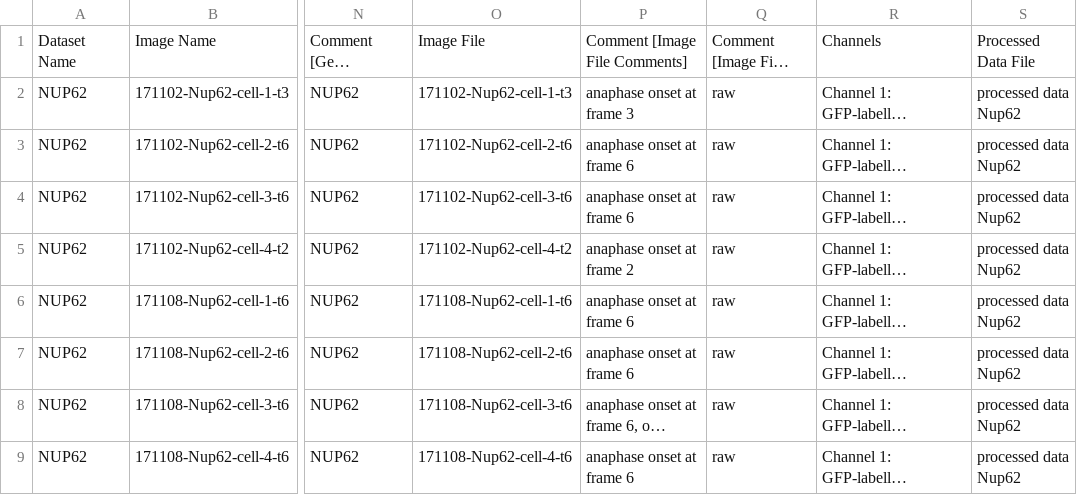
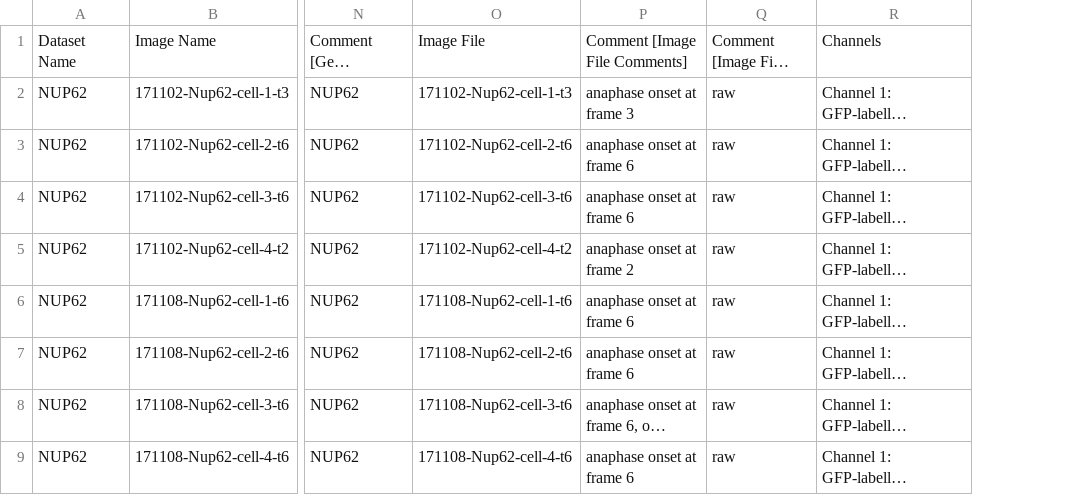
Before and after one commit to IDR/idr0115-otsuka-nucleoporins, a CSV file: experimentA/idr0115-experimentA-annotation.csv, drawn as a sheet; only a part is shown, gaps mark what is left out; long unchanged cells end in …; the diff names each change by its address in the sheet, - before the commit and + after, or states it on an @@ line.

```diff
--- a/experimentA/idr0115-experimentA-annotation.csv
+++ b/experimentA/idr0115-experimentA-annotation.csv
-column S, rows 1-9: Processed Data File | processed data Nup62 | processed data Nup62 | processed data Nup62 | processed data Nup62 | processed data Nup62 | processed data Nup62 | processed data Nup62 | processed data Nup62
```
Also changed, not shown: 11 other files.
